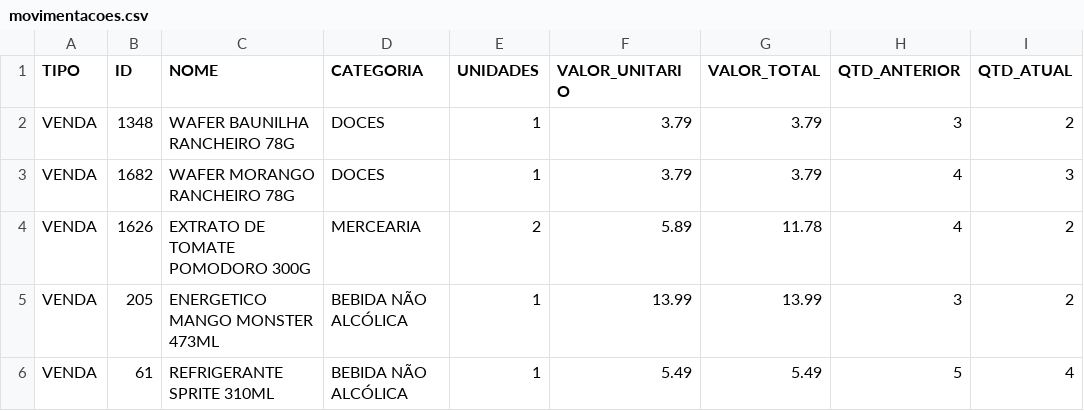
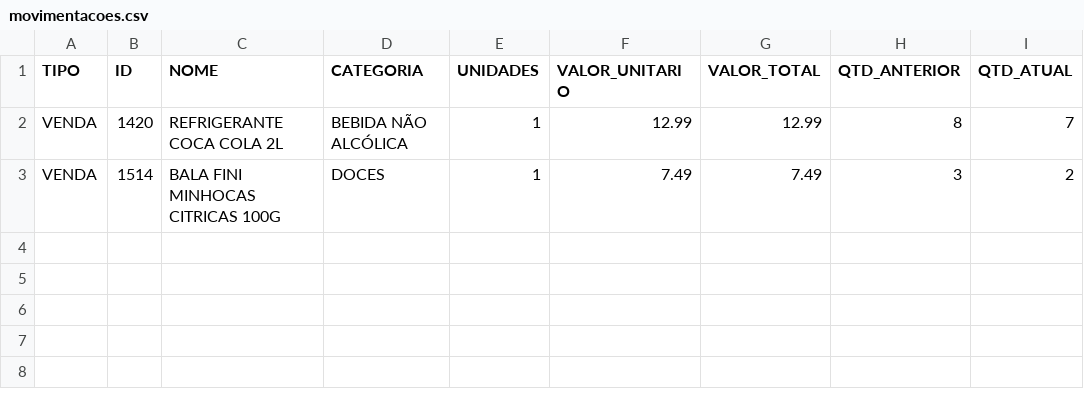
Before and after one commit to guicobracraft-prog/PesquisadeMercado, a CSV file: movimentacoes.csv, drawn as a sheet.

```diff
--- a/movimentacoes.csv
+++ b/movimentacoes.csv
@@ -1,6 +1,3 @@
 TIPO;ID;NOME;CATEGORIA;UNIDADES;VALOR_UNITARIO;VALOR_TOTAL;QTD_ANTERIOR;QTD_ATUAL
-VENDA;1348;WAFER BAUNILHA RANCHEIRO 78G;DOCES;1;3.79;3.79;3;2
-VENDA;1682;WAFER MORANGO RANCHEIRO 78G;DOCES;1;3.79;3.79;4;3
-VENDA;1626;EXTRATO DE TOMATE POMODORO 300G;MERCEARIA;2;5.89;11.78;4;2
-VENDA;205;ENERGETICO MANGO MONSTER 473ML;BEBIDA NÃO ALCÓLICA;1;13.99;13.99;3;2
-VENDA;61;REFRIGERANTE SPRITE 310ML;BEBIDA NÃO ALCÓLICA;1;5.49;5.49;5;4
+VENDA;1420;REFRIGERANTE COCA COLA 2L;BEBIDA NÃO ALCÓLICA;1;12.99;12.99;8;7
+VENDA;1514;BALA FINI MINHOCAS CITRICAS 100G;DOCES;1;7.49;7.49;3;2
```
Also changed, not shown: catalogo_geral.csv, catalogo_por_categoria.csv, 4 other files.
